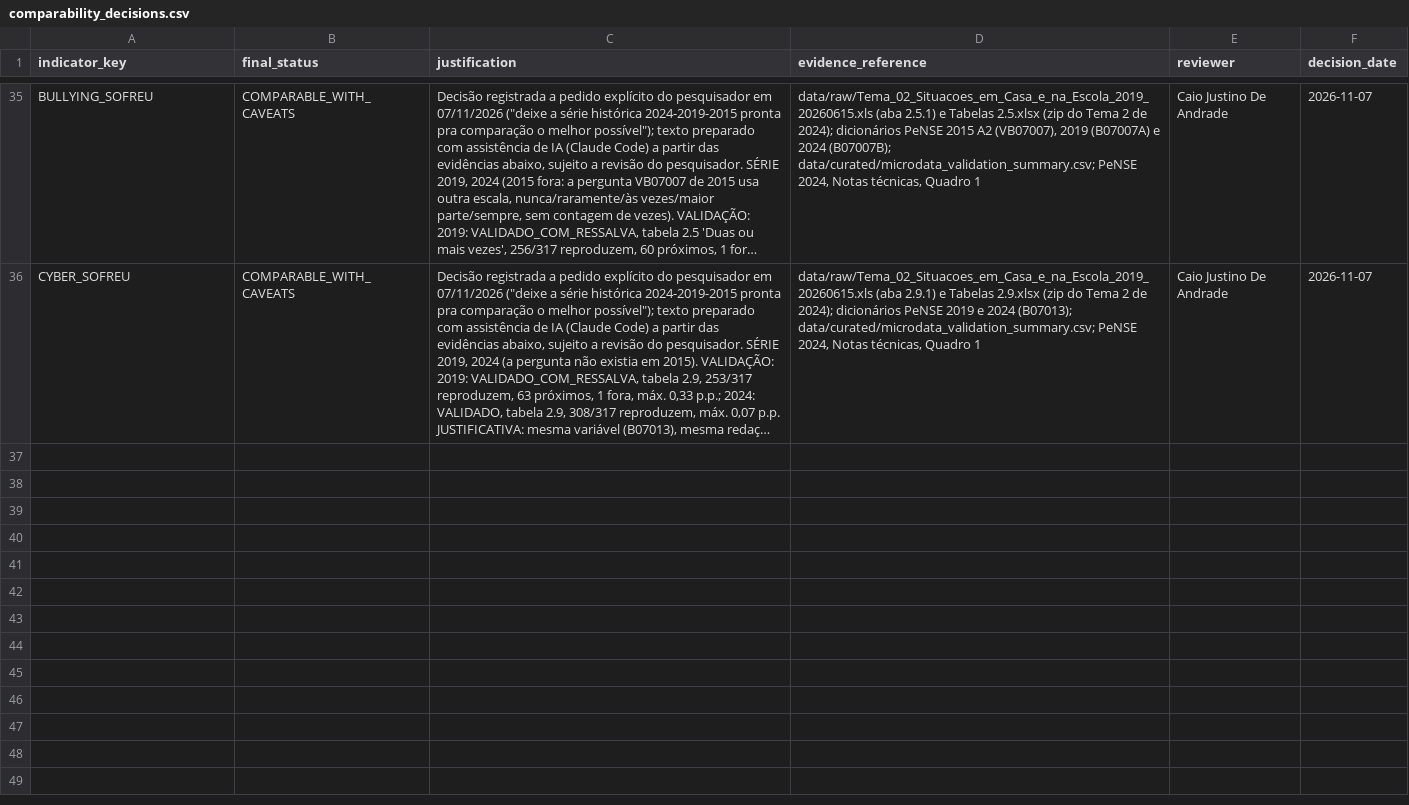
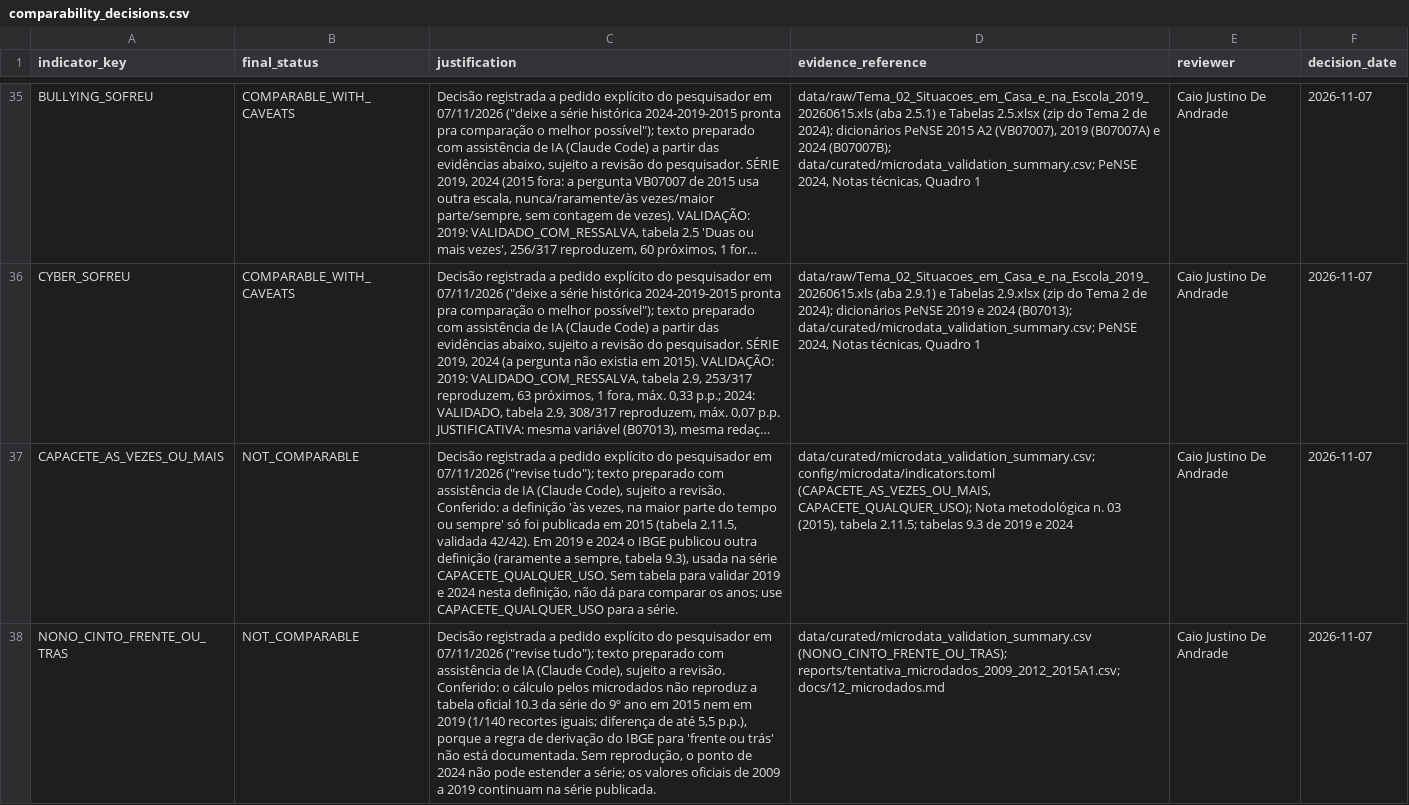
Before and after one commit to caiodantasx/Painel-Web-PENSE, a CSV file: config/microdata/comparability_decisions.csv, drawn as a sheet; only a part is shown, gaps mark what is left out; long unchanged cells end in …; the diff names each change by its address in the sheet, - before the commit and + after, or states it on an @@ line.

```diff
--- a/config/microdata/comparability_decisions.csv
+++ b/config/microdata/comparability_decisions.csv
+row 37: CAPACETE_AS_VEZES_OU_MAIS | NOT_COMPARABLE | Decisão registrada a pedido explícito do pesquisador em 07/11/2026 ("revise tudo"); texto preparado com assistência de IA (Claude Code), sujeito a revisão. Conferido: a definição 'às vezes, na maior parte do tempo ou sempre' só foi publicada em 2015 (tabela 2.11.5, validada 42/42). Em 2019 e 2024 o IBGE publicou outra definição (raramente a sempre, tabela 9.3), usada na série CAPACETE_QUALQUER_USO. Sem tabela para validar 2019 e 2024 nesta definição, não dá para comparar os anos; use CAPACETE_QUALQUER_USO para a série. | data/curated/microdata_validation_summary.csv; config/microdata/indicators.toml (CAPACETE_AS_VEZES_OU_MAIS, CAPACETE_QUALQUER_USO); Nota metodológica n. 03 (2015), tabela 2.11.5; tabelas 9.3 de 2019 e 2024 | Caio Justino De Andrade | 2026-11-07
+row 38: NONO_CINTO_FRENTE_OU_TRAS | NOT_COMPARABLE | Decisão registrada a pedido explícito do pesquisador em 07/11/2026 ("revise tudo"); texto preparado com assistência de IA (Claude Code), sujeito a revisão. Conferido: o cálculo pelos microdados não reproduz a tabela oficial 10.3 da série do 9º ano em 2015 nem em 2019 (1/140 recortes iguais; diferença de até 5,5 p.p.), porque a regra de derivação do IBGE para 'frente ou trás' não está documentada. Sem reprodução, o ponto de 2024 não pode estender a série; os valores oficiais de 2009 a 2019 continuam na série publicada. | data/curated/microdata_validation_summary.csv (NONO_CINTO_FRENTE_OU_TRAS); reports/tentativa_microdados_2009_2012_2015A1.csv; docs/12_microdados.md | Caio Justino De Andrade | 2026-11-07
```
Also changed, not shown: data/curated/indicator_catalog.csv, data/curated/microdata_comparability.csv, 24 other files.
